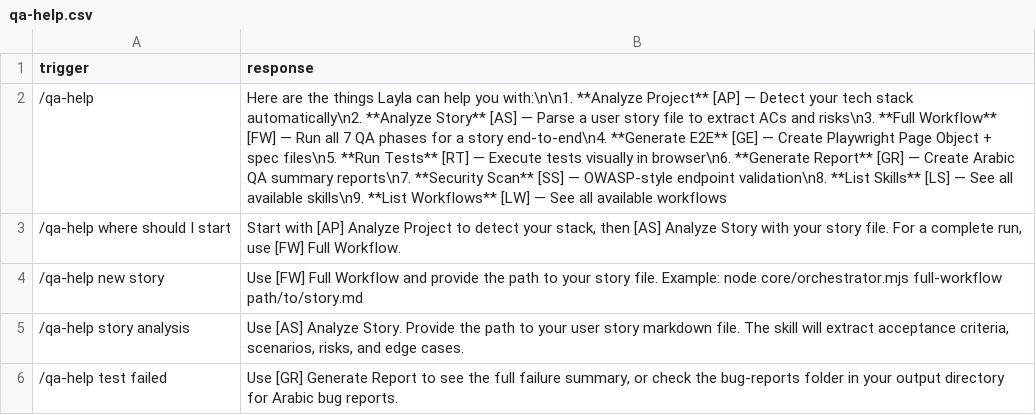
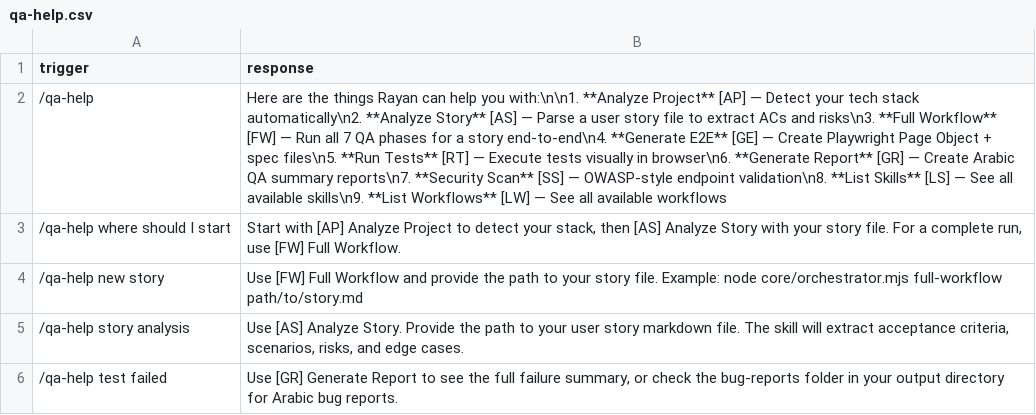
Before and after one commit to afmelwekeel/AI-QA-Framework, a CSV file: _config/qa-help.csv, drawn as a sheet; the diff names each change by its address in the sheet, - before the commit and + after, or states it on an @@ line.

```diff
--- a/_config/qa-help.csv
+++ b/_config/qa-help.csv
-B2 (response): …the things Layla can help…
+B2 (response): …the things Rayan can help…
```
Also changed, not shown: _config/agent-manifest.csv, module-help.csv, 23 other files.
